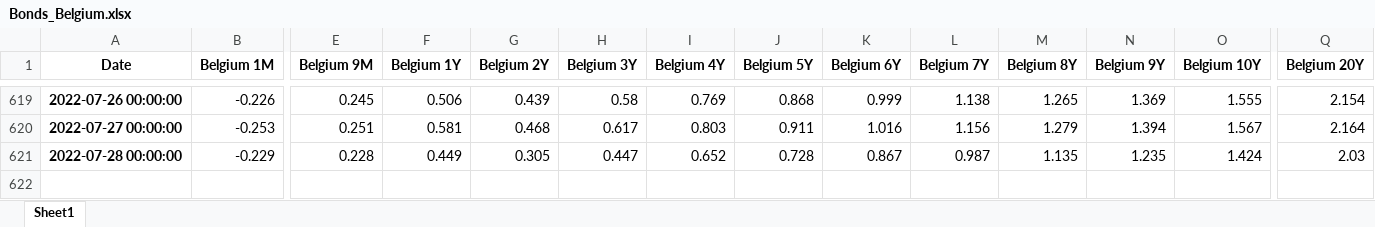
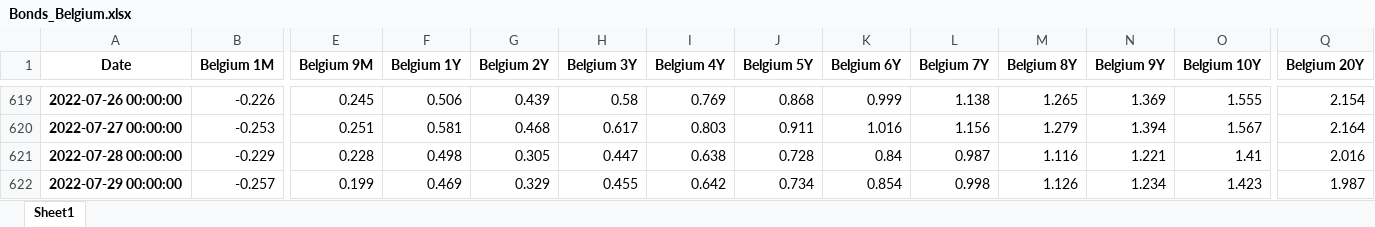
Before and after one commit to cober-data/curvature_database, an Excel workbook: Bonds_Belgium.xlsx, sheet Sheet1, drawn as a sheet; only a part is shown, gaps mark what is left out; values as stored, in another font and other column widths than the file's, no borders; rows hold the shown columns only; the diff names each change by its address in the sheet, - before the commit and + after, or states it on an @@ line.

```diff
--- a/Bonds_Belgium.xlsx (sheet Sheet1)
+++ b/Bonds_Belgium.xlsx (sheet Sheet1)
-F621 (Belgium 1Y): 0.449
+F621 (Belgium 1Y): 0.498
-I621 (Belgium 4Y): 0.652
+I621 (Belgium 4Y): 0.638
-K621 (Belgium 6Y): 0.867
+K621 (Belgium 6Y): 0.84
-M621 (Belgium 8Y): 1.135
+M621 (Belgium 8Y): 1.116
-N621 (Belgium 9Y): 1.235
+N621 (Belgium 9Y): 1.221
-O621 (Belgium 10Y): 1.424
+O621 (Belgium 10Y): 1.41
-Q621 (Belgium 20Y): 2.03
+Q621 (Belgium 20Y): 2.016
+row 622: 2022-07-29 00:00:00 | -0.257 | 0.199 | 0.469 | 0.329 | 0.455 | 0.642 | 0.734 | 0.854 | 0.998 | 1.126 | 1.234 | 1.423 | 1.987
```
Also changed, not shown: Bonds_Italy.xlsx, Bonds_United Kingdom.xlsx, 39 other files.
